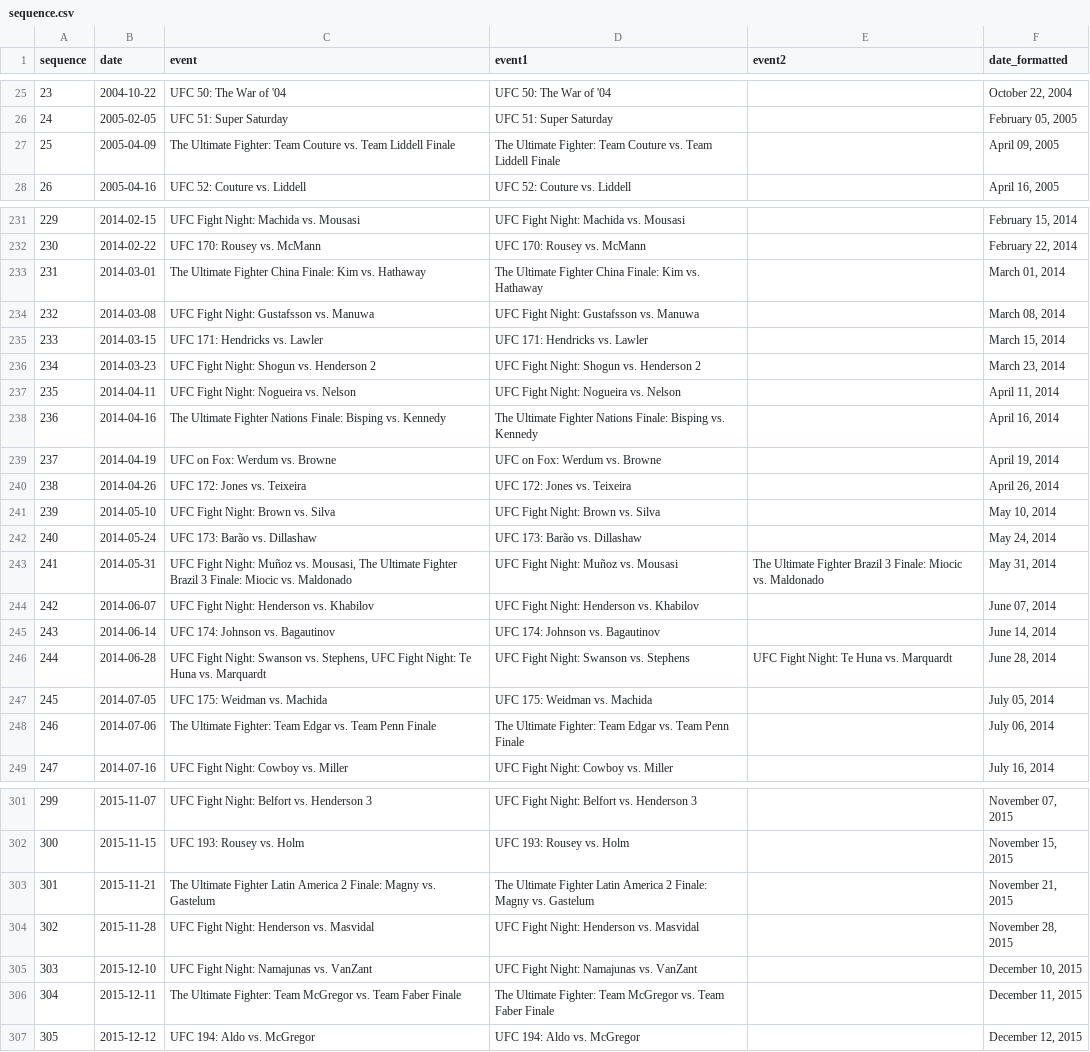
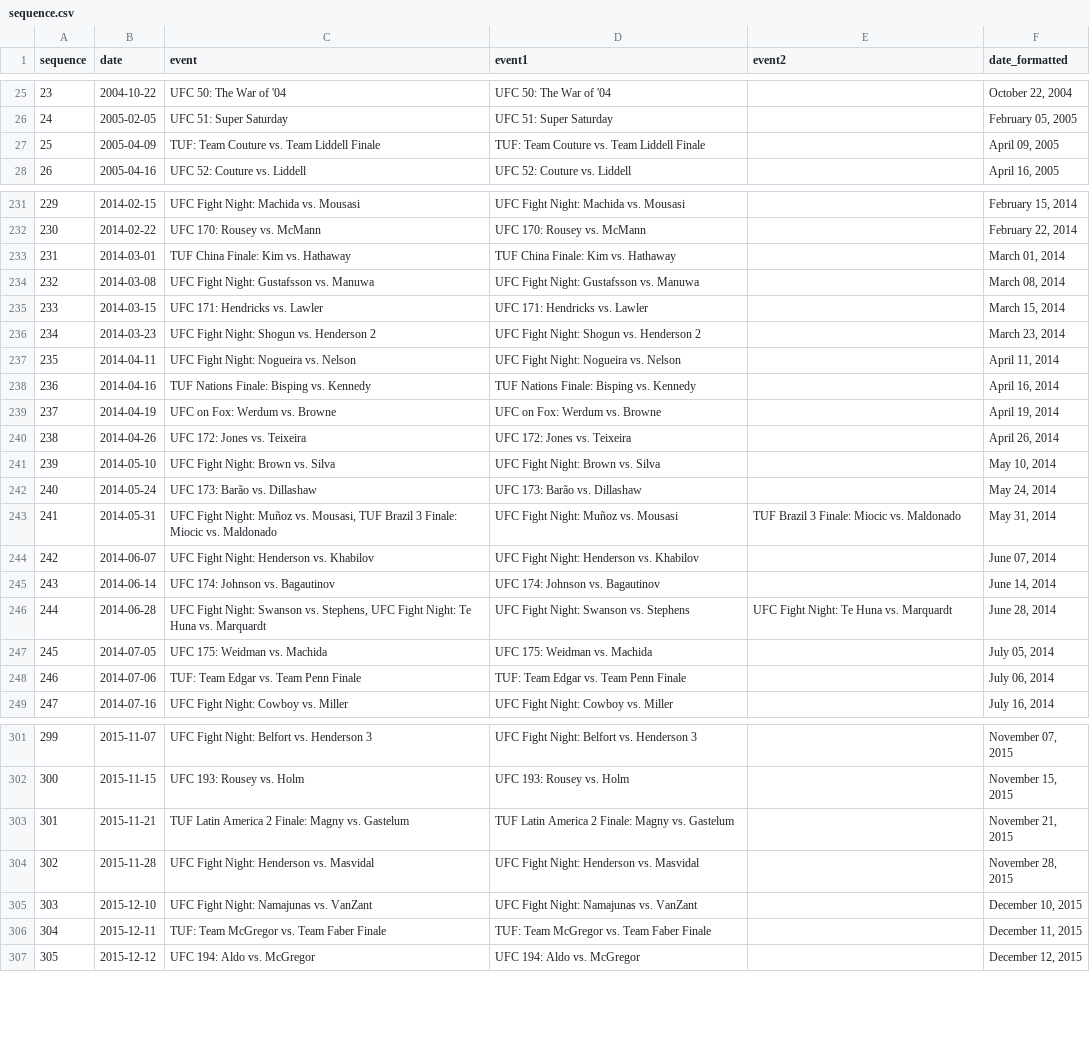
Before and after one commit to cinhui/ufc-bar-chart, a CSV file: sequence.csv, drawn as a sheet; only a part is shown, gaps mark what is left out; the diff covers the shown part only.

Commit message:
update

```diff
--- a/sequence.csv
+++ b/sequence.csv
@@ -26,3 +26,3 @@ sequence,date,event,event1,event2,date_formatted
 24,2005-02-05,UFC 51: Super Saturday,UFC 51: Super Saturday,,"February 05, 2005"
-25,2005-04-09,The Ultimate Fighter: Team Couture vs. Team Liddell Finale,The Ultimate Fighter: Team Couture vs. Team Liddell Finale,,"April 09, 2005"
+25,2005-04-09,TUF: Team Couture vs. Team Liddell Finale,TUF: Team Couture vs. Team Liddell Finale,,"April 09, 2005"
 26,2005-04-16,UFC 52: Couture vs. Liddell,UFC 52: Couture vs. Liddell,,"April 16, 2005"
@@ -232,3 +232,3 @@ sequence,date,event,event1,event2,date_formatted
 230,2014-02-22,UFC 170: Rousey vs. McMann,UFC 170: Rousey vs. McMann,,"February 22, 2014"
-231,2014-03-01,The Ultimate Fighter China Finale: Kim vs. Hathaway,The Ultimate Fighter China Finale: Kim vs. Hathaway,,"March 01, 2014"
+231,2014-03-01,TUF China Finale: Kim vs. Hathaway,TUF China Finale: Kim vs. Hathaway,,"March 01, 2014"
 232,2014-03-08,UFC Fight Night: Gustafsson vs. Manuwa,UFC Fight Night: Gustafsson vs. Manuwa,,"March 08, 2014"
@@ -237,3 +237,3 @@ sequence,date,event,event1,event2,date_formatted
 235,2014-04-11,UFC Fight Night: Nogueira vs. Nelson,UFC Fight Night: Nogueira vs. Nelson,,"April 11, 2014"
-236,2014-04-16,The Ultimate Fighter Nations Finale: Bisping vs. Kennedy,The Ultimate Fighter Nations Finale: Bisping vs. Kennedy,,"April 16, 2014"
+236,2014-04-16,TUF Nations Finale: Bisping vs. Kennedy,TUF Nations Finale: Bisping vs. Kennedy,,"April 16, 2014"
 237,2014-04-19,UFC on Fox: Werdum vs. Browne,UFC on Fox: Werdum vs. Browne,,"April 19, 2014"
@@ -242,3 +242,3 @@ sequence,date,event,event1,event2,date_formatted
 240,2014-05-24,UFC 173: Barão vs. Dillashaw,UFC 173: Barão vs. Dillashaw,,"May 24, 2014"
-241,2014-05-31,"UFC Fight Night: Muñoz vs. Mousasi, The Ultimate Fighter Brazil 3 Finale: Miocic vs. Maldonado",UFC Fight Night: Muñoz vs. Mousasi, The Ultimate Fighter Brazil 3 Finale: Miocic vs. Maldonado,"May 31, 2014"
+241,2014-05-31,"UFC Fight Night: Muñoz vs. Mousasi, TUF Brazil 3 Finale: Miocic vs. Maldonado",UFC Fight Night: Muñoz vs. Mousasi, TUF Brazil 3 Finale: Miocic vs. Maldonado,"May 31, 2014"
 242,2014-06-07,UFC Fight Night: Henderson vs. Khabilov,UFC Fight Night: Henderson vs. Khabilov,,"June 07, 2014"
@@ -247,3 +247,3 @@ sequence,date,event,event1,event2,date_formatted
 245,2014-07-05,UFC 175: Weidman vs. Machida,UFC 175: Weidman vs. Machida,,"July 05, 2014"
-246,2014-07-06,The Ultimate Fighter: Team Edgar vs. Team Penn Finale,The Ultimate Fighter: Team Edgar vs. Team Penn Finale,,"July 06, 2014"
+246,2014-07-06,TUF: Team Edgar vs. Team Penn Finale,TUF: Team Edgar vs. Team Penn Finale,,"July 06, 2014"
 247,2014-07-16,UFC Fight Night: Cowboy vs. Miller,UFC Fight Night: Cowboy vs. Miller,,"July 16, 2014"
@@ -302,6 +302,6 @@ sequence,date,event,event1,event2,date_formatted
 300,2015-11-15,UFC 193: Rousey vs. Holm,UFC 193: Rousey vs. Holm,,"November 15, 2015"
-301,2015-11-21,The Ultimate Fighter Latin America 2 Finale: Magny vs. Gastelum,The Ultimate Fighter Latin America 2 Finale: Magny vs. Gastelum,,"November 21, 2015"
+301,2015-11-21,TUF Latin America 2 Finale: Magny vs. Gastelum,TUF Latin America 2 Finale: Magny vs. Gastelum,,"November 21, 2015"
 302,2015-11-28,UFC Fight Night: Henderson vs. Masvidal,UFC Fight Night: Henderson vs. Masvidal,,"November 28, 2015"
 303,2015-12-10,UFC Fight Night: Namajunas vs. VanZant,UFC Fight Night: Namajunas vs. VanZant,,"December 10, 2015"
-304,2015-12-11,The Ultimate Fighter: Team McGregor vs. Team Faber Finale,The Ultimate Fighter: Team McGregor vs. Team Faber Finale,,"December 11, 2015"
+304,2015-12-11,TUF: Team McGregor vs. Team Faber Finale,TUF: Team McGregor vs. Team Faber Finale,,"December 11, 2015"
 305,2015-12-12,UFC 194: Aldo vs. McGregor,UFC 194: Aldo vs. McGregor,,"December 12, 2015"
```
Also changed, not shown: 52 edited cells elsewhere in this file.
